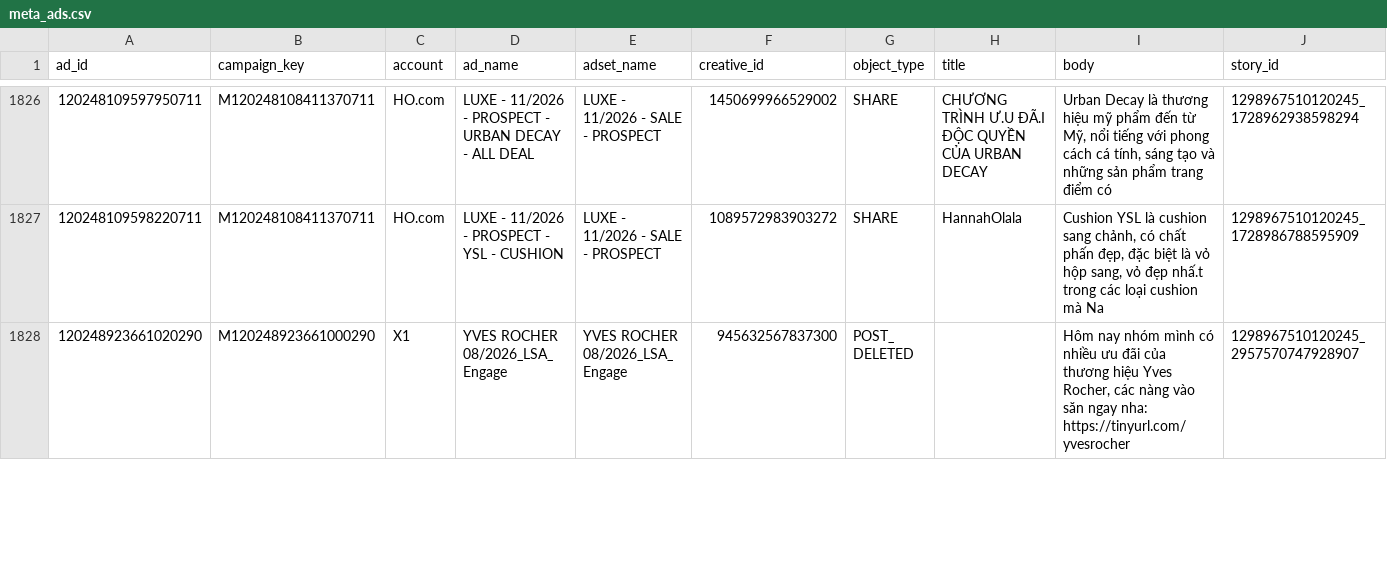
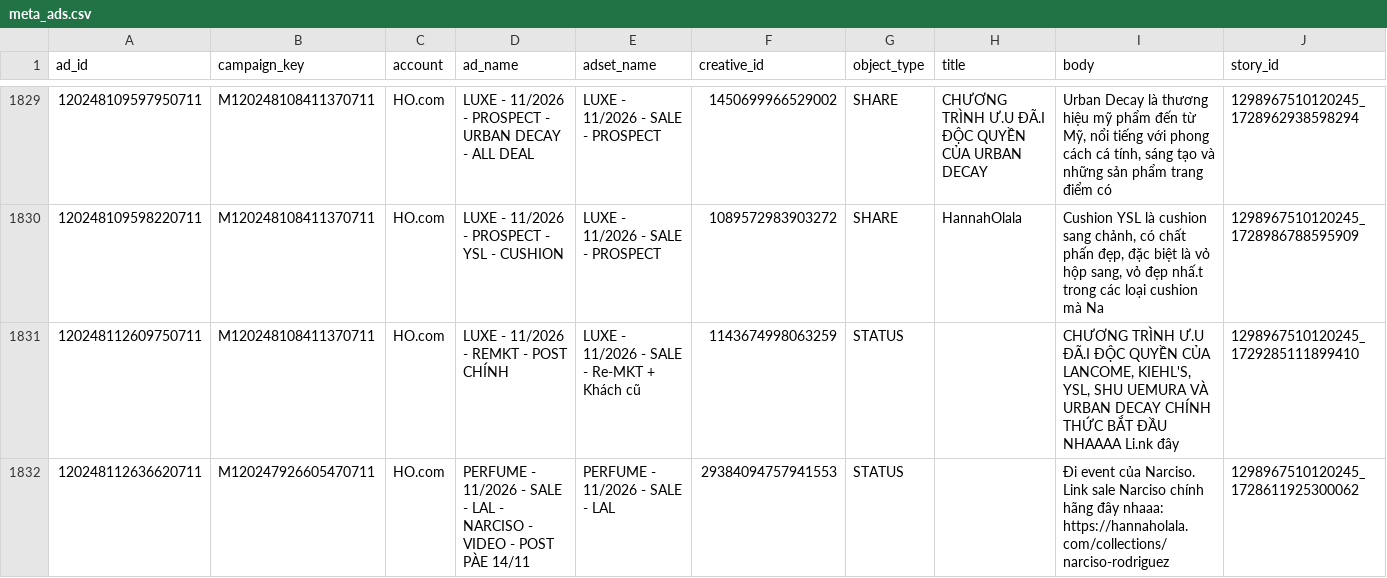
Before and after one commit to vynguyen-HO/ezs-dashboard, a CSV file: media/data/meta_ads.csv, drawn as a sheet; only a part is shown, gaps mark what is left out; the shorter side is filled out with more unchanged rows; the diff covers the shown part only; the diff names each change by its address in the sheet, - before the commit and + after, or states it on an @@ line.

```diff
--- a/media/data/meta_ads.csv
+++ b/media/data/meta_ads.csv
+row 1831: 120248112609750711 | M120248108411370711 | HO.com | LUXE - 11/2026 - REMKT - POST CHÍNH | LUXE - 11/2026 - SALE - Re-MKT + Khách cũ | 1143674998063259 | STATUS |  | CHƯƠNG TRÌNH Ư.U ĐÃ.I ĐỘC QUYỀN CỦA LANCOME, KIEHL'S, YSL, SHU UEMURA VÀ URBAN DECAY CHÍNH THỨC BẮT ĐẦU NHAAAA Li.nk đây | 1298967510120245_1729285111899410
+row 1832: 120248112636620711 | M120247926605470711 | HO.com | PERFUME - 11/2026 - SALE - LAL - NARCISO - VIDEO - POST PÀE 14/11 | PERFUME - 11/2026 - SALE - LAL | 29384094757941553 | STATUS |  | Đi event của Narciso. Link sale Narciso chính hãng đây nhaaa: https://hannaholala.com/collections/narciso-rodriguez | 1298967510120245_1728611925300062
```
Also changed, not shown: 5 added rows elsewhere in this file, media/data/campaign_daily.csv, media/data/campaigns.csv, 3 other files.
